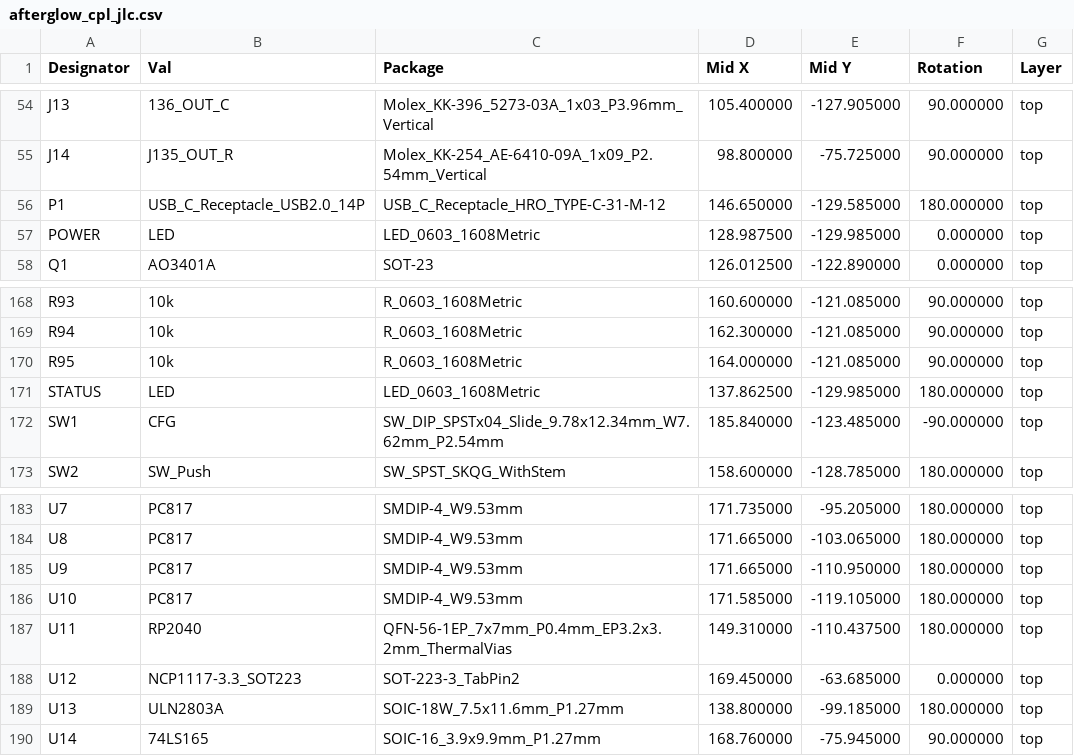
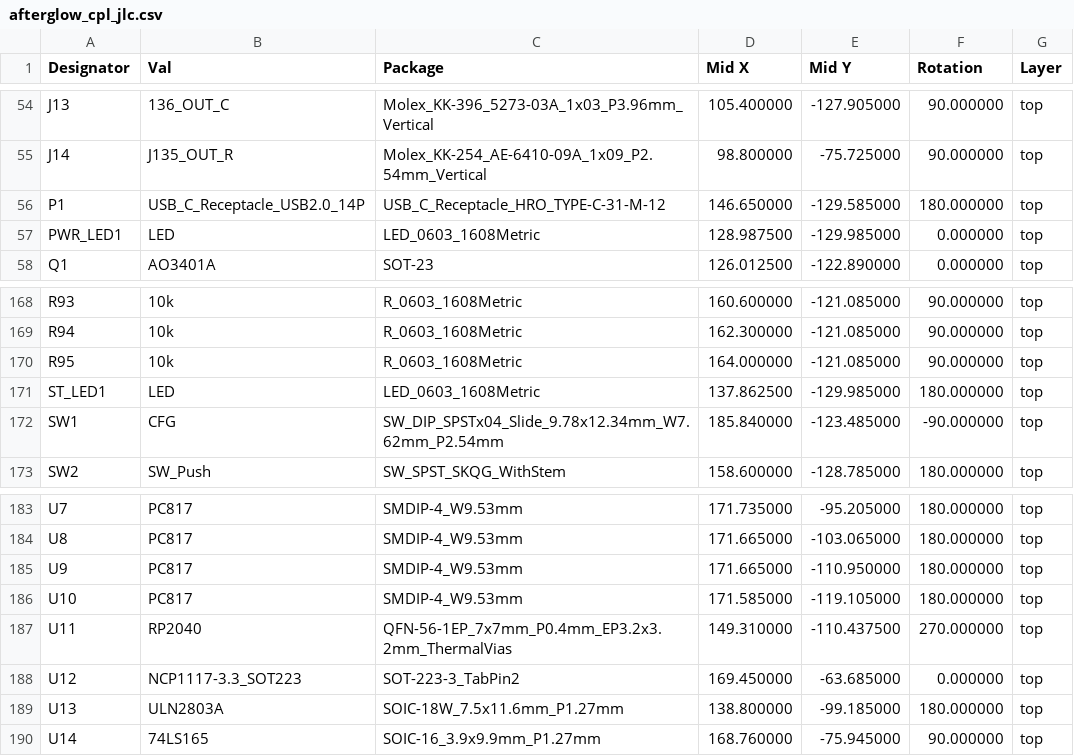
Before and after one commit to bitfieldlabs/afterglow, a CSV file: afterglow_pcb_v30/gerber/afterglow_cpl_jlc.csv, drawn as a sheet; only a part is shown, gaps mark what is left out.

```diff
--- a/afterglow_pcb_v30/gerber/afterglow_cpl_jlc.csv
+++ b/afterglow_pcb_v30/gerber/afterglow_cpl_jlc.csv
@@ -56,3 +56,3 @@ J14,J135_OUT_R,Molex_KK-254_AE-6410-09A_1x09_P2.54mm_Vertical,98.800000,-75.7250
 P1,USB_C_Receptacle_USB2.0_14P,USB_C_Receptacle_HRO_TYPE-C-31-M-12,146.650000,-129.585000,180.000000,top
-POWER,LED,LED_0603_1608Metric,128.987500,-129.985000,0.000000,top
+PWR_LED1,LED,LED_0603_1608Metric,128.987500,-129.985000,0.000000,top
 Q1,AO3401A,SOT-23,126.012500,-122.890000,0.000000,top
@@ -170,3 +170,3 @@ R94,10k,R_0603_1608Metric,162.300000,-121.085000,90.000000,top
 R95,10k,R_0603_1608Metric,164.000000,-121.085000,90.000000,top
-STATUS,LED,LED_0603_1608Metric,137.862500,-129.985000,180.000000,top
+ST_LED1,LED,LED_0603_1608Metric,137.862500,-129.985000,180.000000,top
 SW1,CFG,SW_DIP_SPSTx04_Slide_9.78x12.34mm_W7.62mm_P2.54mm,185.840000,-123.485000,-90.000000,top
@@ -186,3 +186,3 @@ U9,PC817,SMDIP-4_W9.53mm,171.665000,-110.950000,180.000000,top
 U10,PC817,SMDIP-4_W9.53mm,171.585000,-119.105000,180.000000,top
-U11,RP2040,QFN-56-1EP_7x7mm_P0.4mm_EP3.2x3.2mm_ThermalVias,149.310000,-110.437500,180.000000,top
+U11,RP2040,QFN-56-1EP_7x7mm_P0.4mm_EP3.2x3.2mm_ThermalVias,149.310000,-110.437500,270.000000,top
 U12,NCP1117-3.3_SOT223,SOT-223-3_TabPin2,169.450000,-63.685000,0.000000,top
```
Also changed, not shown: afterglow_pcb_v30/gerber/afterglow_bom_jlc.csv, 3 other files.
